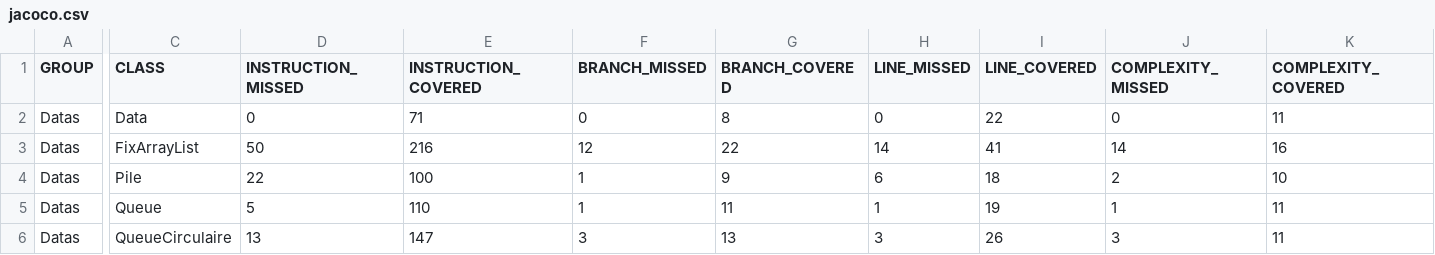
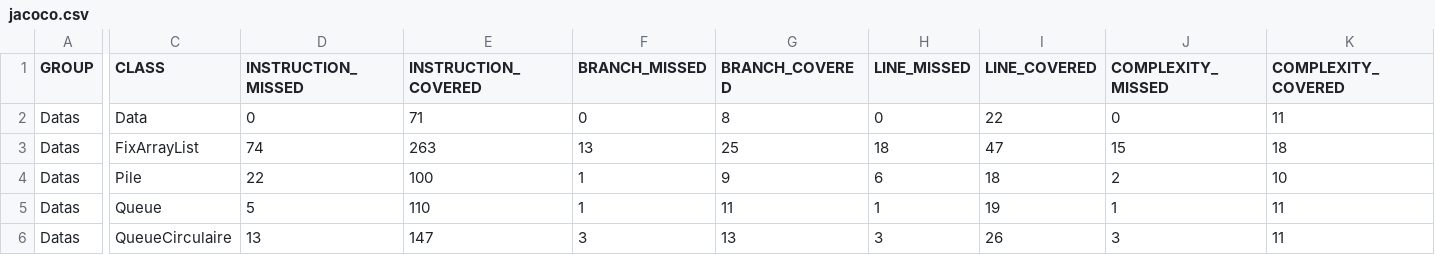
Before and after one commit to Forticolers/int_prog1, a CSV file: programming/Datas/target/site/jacoco/jacoco.csv, drawn as a sheet; only a part is shown, gaps mark what is left out; the diff covers the shown part only; the diff names each change by its address in the sheet, - before the commit and + after, or states it on an @@ line.

Commit message:
FixArrayList; Checkstyle & jacoco

```diff
--- a/programming/Datas/target/site/jacoco/jacoco.csv
+++ b/programming/Datas/target/site/jacoco/jacoco.csv
-D3 (INSTRUCTION_MISSED): 50
+D3 (INSTRUCTION_MISSED): 74
-E3 (INSTRUCTION_COVERED): 216
+E3 (INSTRUCTION_COVERED): 263
-F3 (BRANCH_MISSED): 12
+F3 (BRANCH_MISSED): 13
-G3 (BRANCH_COVERED): 22
+G3 (BRANCH_COVERED): 25
-H3 (LINE_MISSED): 14
+H3 (LINE_MISSED): 18
-I3 (LINE_COVERED): 41
+I3 (LINE_COVERED): 47
-J3 (COMPLEXITY_MISSED): 14
+J3 (COMPLEXITY_MISSED): 15
-K3 (COMPLEXITY_COVERED): 16
+K3 (COMPLEXITY_COVERED): 18
```
Also changed, not shown: 1 edited cell elsewhere in this file, 23 other files.
